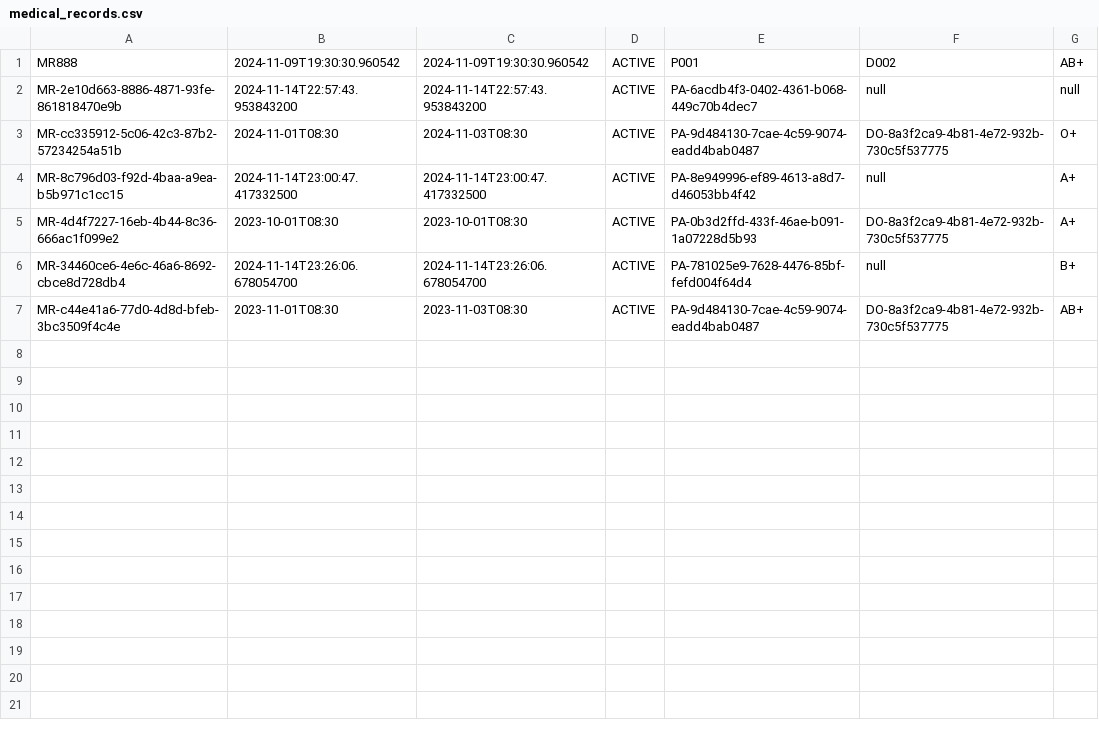
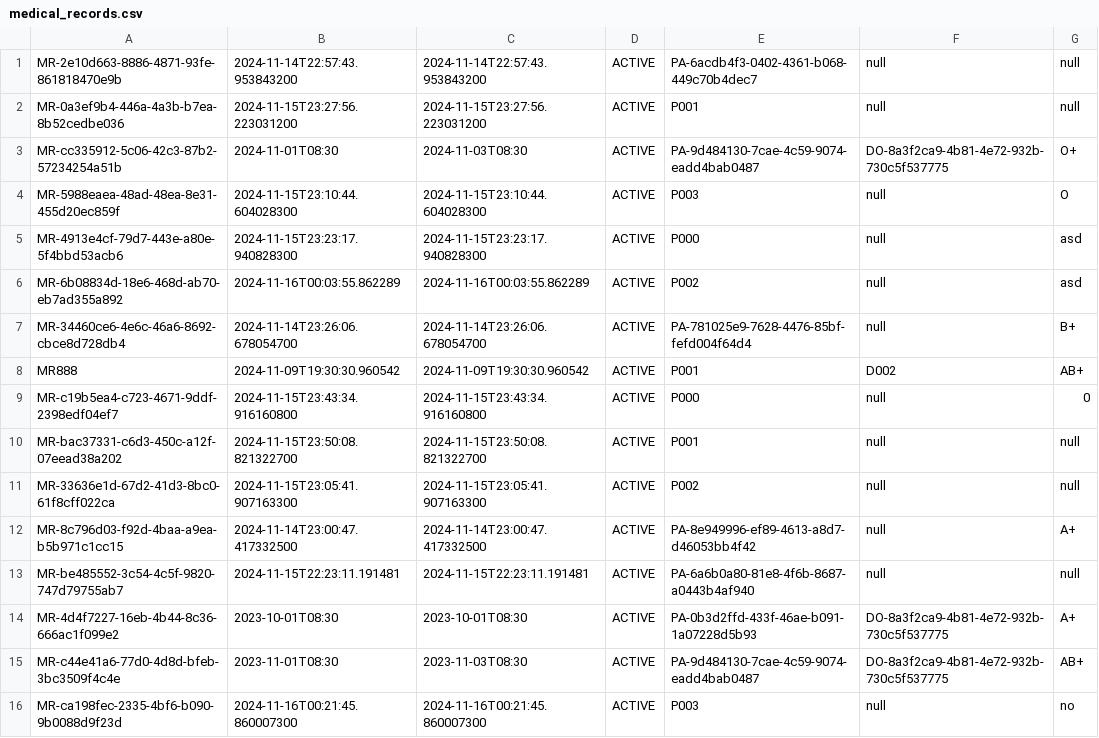
Before and after one commit to malcolmfong01/MalcolmsProject, a CSV file: src/repository/data/medical_records.csv, drawn as a sheet.

```diff
--- a/src/repository/data/medical_records.csv
+++ b/src/repository/data/medical_records.csv
@@ -1,7 +1,16 @@
+MR-2e10d663-8886-4871-93fe-861818470e9b,2024-11-14T22:57:43.953843200,2024-11-14T22:57:43.953843200,ACTIVE,PA-6acdb4f3-0402-4361-b068-449c70b4dec7,null,null
+MR-0a3ef9b4-446a-4a3b-b7ea-8b52cedbe036,2024-11-15T23:27:56.223031200,2024-11-15T23:27:56.223031200,ACTIVE,P001,null,null
+MR-cc335912-5c06-42c3-87b2-57234254a51b,2024-11-01T08:30,2024-11-03T08:30,ACTIVE,PA-9d484130-7cae-4c59-9074-eadd4bab0487,DO-8a3f2ca9-4b81-4e72-932b-730c5f537775,O+
+MR-5988eaea-48ad-48ea-8e31-455d20ec859f,2024-11-15T23:10:44.604028300,2024-11-15T23:10:44.604028300,ACTIVE,P003,null,O
+MR-4913e4cf-79d7-443e-a80e-5f4bbd53acb6,2024-11-15T23:23:17.940828300,2024-11-15T23:23:17.940828300,ACTIVE,P000,null,asd
+MR-6b08834d-18e6-468d-ab70-eb7ad355a892,2024-11-16T00:03:55.862289,2024-11-16T00:03:55.862289,ACTIVE,P002,null,asd
+MR-34460ce6-4e6c-46a6-8692-cbce8d728db4,2024-11-14T23:26:06.678054700,2024-11-14T23:26:06.678054700,ACTIVE,PA-781025e9-7628-4476-85bf-fefd004f64d4,null,B+
 MR888,2024-11-09T19:30:30.960542,2024-11-09T19:30:30.960542,ACTIVE,P001,D002,AB+
-MR-2e10d663-8886-4871-93fe-861818470e9b,2024-11-14T22:57:43.953843200,2024-11-14T22:57:43.953843200,ACTIVE,PA-6acdb4f3-0402-4361-b068-449c70b4dec7,null,null
-MR-cc335912-5c06-42c3-87b2-57234254a51b,2024-11-01T08:30,2024-11-03T08:30,ACTIVE,PA-9d484130-7cae-4c59-9074-eadd4bab0487,DO-8a3f2ca9-4b81-4e72-932b-730c5f537775,O+
+MR-c19b5ea4-c723-4671-9ddf-2398edf04ef7,2024-11-15T23:43:34.916160800,2024-11-15T23:43:34.916160800,ACTIVE,P000,null,0
+MR-bac37331-c6d3-450c-a12f-07eead38a202,2024-11-15T23:50:08.821322700,2024-11-15T23:50:08.821322700,ACTIVE,P001,null,null
+MR-33636e1d-67d2-41d3-8bc0-61f8cff022ca,2024-11-15T23:05:41.907163300,2024-11-15T23:05:41.907163300,ACTIVE,P002,null,null
 MR-8c796d03-f92d-4baa-a9ea-b5b971c1cc15,2024-11-14T23:00:47.417332500,2024-11-14T23:00:47.417332500,ACTIVE,PA-8e949996-ef89-4613-a8d7-d46053bb4f42,null,A+
+MR-be485552-3c54-4c5f-9820-747d79755ab7,2024-11-15T22:23:11.191481,2024-11-15T22:23:11.191481,ACTIVE,PA-6a6b0a80-81e8-4f6b-8687-a0443b4af940,null,null
 MR-4d4f7227-16eb-4b44-8c36-666ac1f099e2,2023-10-01T08:30,2023-10-01T08:30,ACTIVE,PA-0b3d2ffd-433f-46ae-b091-1a07228d5b93,DO-8a3f2ca9-4b81-4e72-932b-730c5f537775,A+
-MR-34460ce6-4e6c-46a6-8692-cbce8d728db4,2024-11-14T23:26:06.678054700,2024-11-14T23:26:06.678054700,ACTIVE,PA-781025e9-7628-4476-85bf-fefd004f64d4,null,B+
 MR-c44e41a6-77d0-4d8d-bfeb-3bc3509f4c4e,2023-11-01T08:30,2023-11-03T08:30,ACTIVE,PA-9d484130-7cae-4c59-9074-eadd4bab0487,DO-8a3f2ca9-4b81-4e72-932b-730c5f537775,AB+
+MR-ca198fec-2335-4bf6-b090-9b0088d9f23d,2024-11-16T00:21:45.860007300,2024-11-16T00:21:45.860007300,ACTIVE,P003,null,no
```
Also changed, not shown: src/repository/data/admins.csv, src/repository/data/appointment_records.csv, 19 other files.
